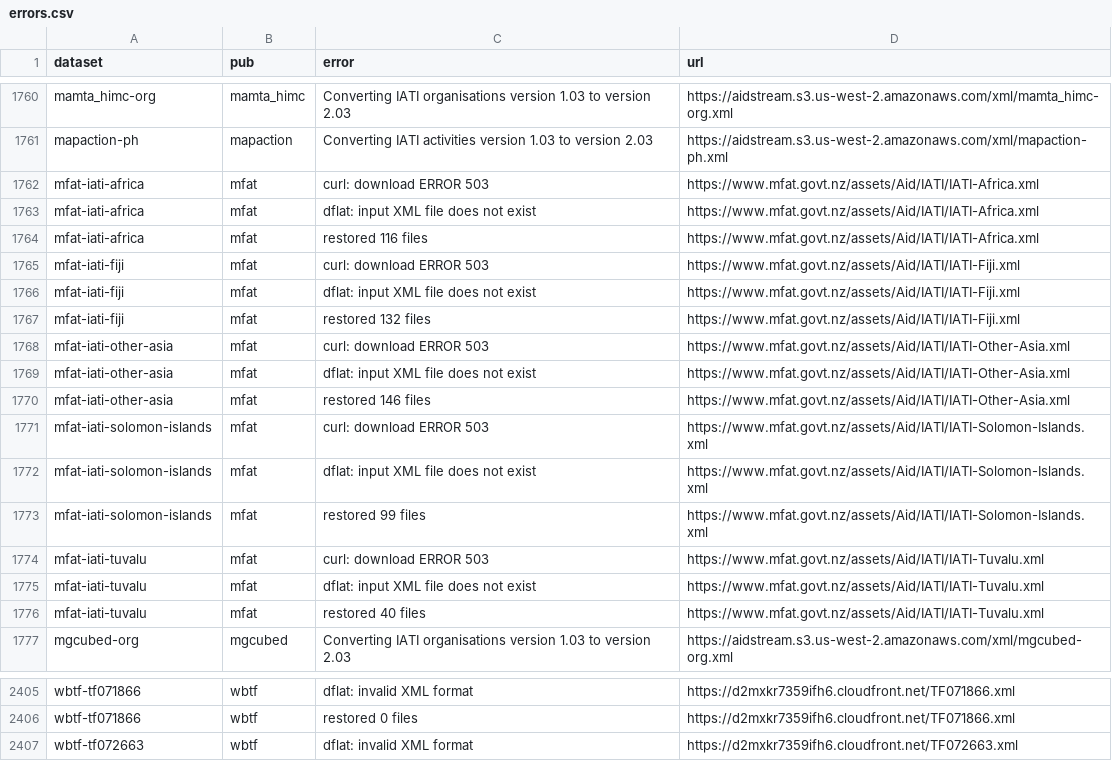
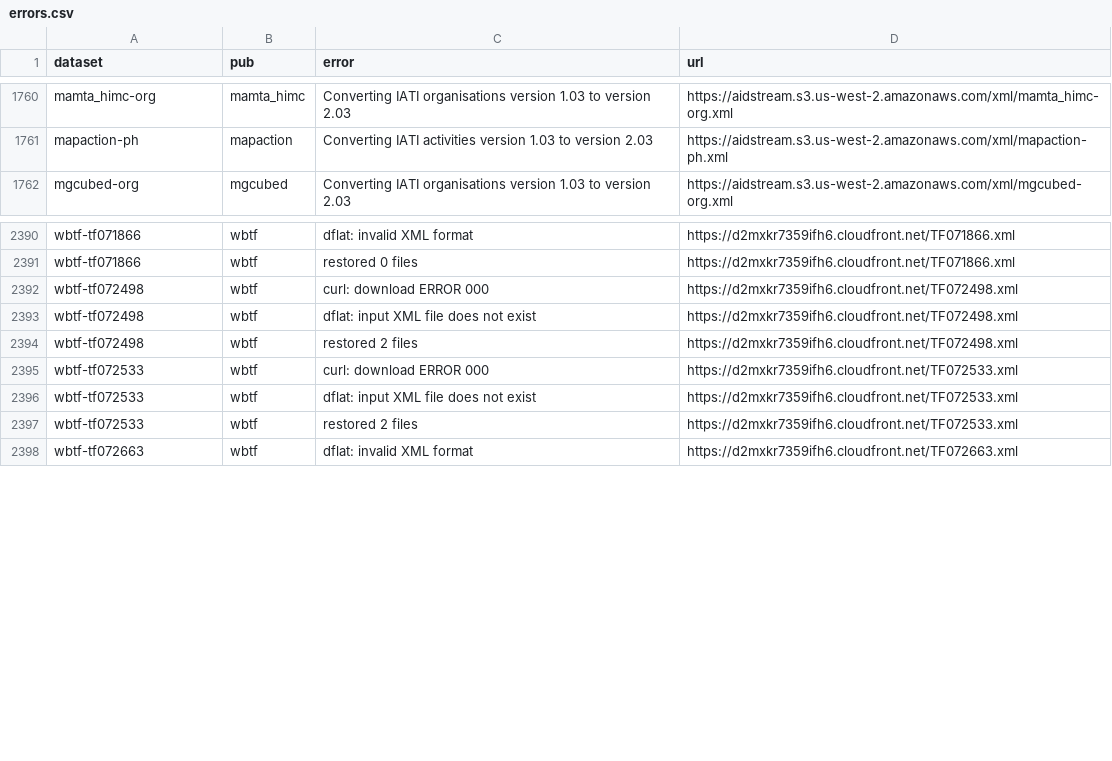
Before and after one commit to notshi/cleanerr, a CSV file: errors.csv, drawn as a sheet; only a part is shown, gaps mark what is left out.

```diff
--- a/errors.csv
+++ b/errors.csv
@@ -1761,17 +1761,2 @@ mamta_himc-org,mamta_himc,Converting IATI organisations version 1.03 to version
 mapaction-ph,mapaction,Converting IATI activities version 1.03 to version 2.03,"https://aidstream.s3.us-west-2.amazonaws.com/xml/mapaction-ph.xml"
-mfat-iati-africa,mfat,curl: download ERROR 503,"https://www.mfat.govt.nz/assets/Aid/IATI/IATI-Africa.xml"
-mfat-iati-africa,mfat,dflat: input XML file does not exist,"https://www.mfat.govt.nz/assets/Aid/IATI/IATI-Africa.xml"
-mfat-iati-africa,mfat,restored 116 files,"https://www.mfat.govt.nz/assets/Aid/IATI/IATI-Africa.xml"
-mfat-iati-fiji,mfat,curl: download ERROR 503,"https://www.mfat.govt.nz/assets/Aid/IATI/IATI-Fiji.xml"
-mfat-iati-fiji,mfat,dflat: input XML file does not exist,"https://www.mfat.govt.nz/assets/Aid/IATI/IATI-Fiji.xml"
-mfat-iati-fiji,mfat,restored 132 files,"https://www.mfat.govt.nz/assets/Aid/IATI/IATI-Fiji.xml"
-mfat-iati-other-asia,mfat,curl: download ERROR 503,"https://www.mfat.govt.nz/assets/Aid/IATI/IATI-Other-Asia.xml"
-mfat-iati-other-asia,mfat,dflat: input XML file does not exist,"https://www.mfat.govt.nz/assets/Aid/IATI/IATI-Other-Asia.xml"
-mfat-iati-other-asia,mfat,restored 146 files,"https://www.mfat.govt.nz/assets/Aid/IATI/IATI-Other-Asia.xml"
-mfat-iati-solomon-islands,mfat,curl: download ERROR 503,"https://www.mfat.govt.nz/assets/Aid/IATI/IATI-Solomon-Islands.xml"
-mfat-iati-solomon-islands,mfat,dflat: input XML file does not exist,"https://www.mfat.govt.nz/assets/Aid/IATI/IATI-Solomon-Islands.xml"
-mfat-iati-solomon-islands,mfat,restored 99 files,"https://www.mfat.govt.nz/assets/Aid/IATI/IATI-Solomon-Islands.xml"
-mfat-iati-tuvalu,mfat,curl: download ERROR 503,"https://www.mfat.govt.nz/assets/Aid/IATI/IATI-Tuvalu.xml"
-mfat-iati-tuvalu,mfat,dflat: input XML file does not exist,"https://www.mfat.govt.nz/assets/Aid/IATI/IATI-Tuvalu.xml"
-mfat-iati-tuvalu,mfat,restored 40 files,"https://www.mfat.govt.nz/assets/Aid/IATI/IATI-Tuvalu.xml"
 mgcubed-org,mgcubed,Converting IATI organisations version 1.03 to version 2.03,"https://aidstream.s3.us-west-2.amazonaws.com/xml/mgcubed-org.xml"
@@ -2406,2 +2391,8 @@ wbtf-tf071866,wbtf,dflat: invalid XML format,"https://d2mxkr7359ifh6.cloudfront.
 wbtf-tf071866,wbtf,restored 0 files,"https://d2mxkr7359ifh6.cloudfront.net/TF071866.xml"
+wbtf-tf072498,wbtf,curl: download ERROR 000,"https://d2mxkr7359ifh6.cloudfront.net/TF072498.xml"
+wbtf-tf072498,wbtf,dflat: input XML file does not exist,"https://d2mxkr7359ifh6.cloudfront.net/TF072498.xml"
+wbtf-tf072498,wbtf,restored 2 files,"https://d2mxkr7359ifh6.cloudfront.net/TF072498.xml"
+wbtf-tf072533,wbtf,curl: download ERROR 000,"https://d2mxkr7359ifh6.cloudfront.net/TF072533.xml"
+wbtf-tf072533,wbtf,dflat: input XML file does not exist,"https://d2mxkr7359ifh6.cloudfront.net/TF072533.xml"
+wbtf-tf072533,wbtf,restored 2 files,"https://d2mxkr7359ifh6.cloudfront.net/TF072533.xml"
 wbtf-tf072663,wbtf,dflat: invalid XML format,"https://d2mxkr7359ifh6.cloudfront.net/TF072663.xml"
```
Also changed, not shown: counts.csv, 4 other files.
